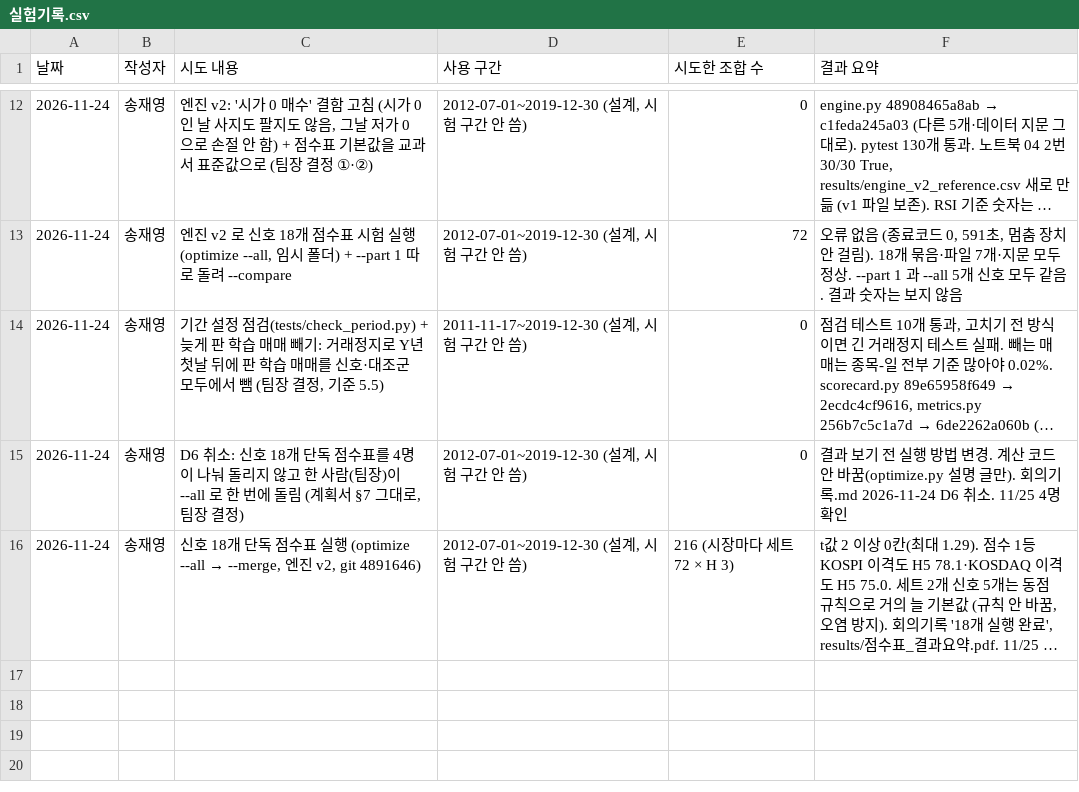
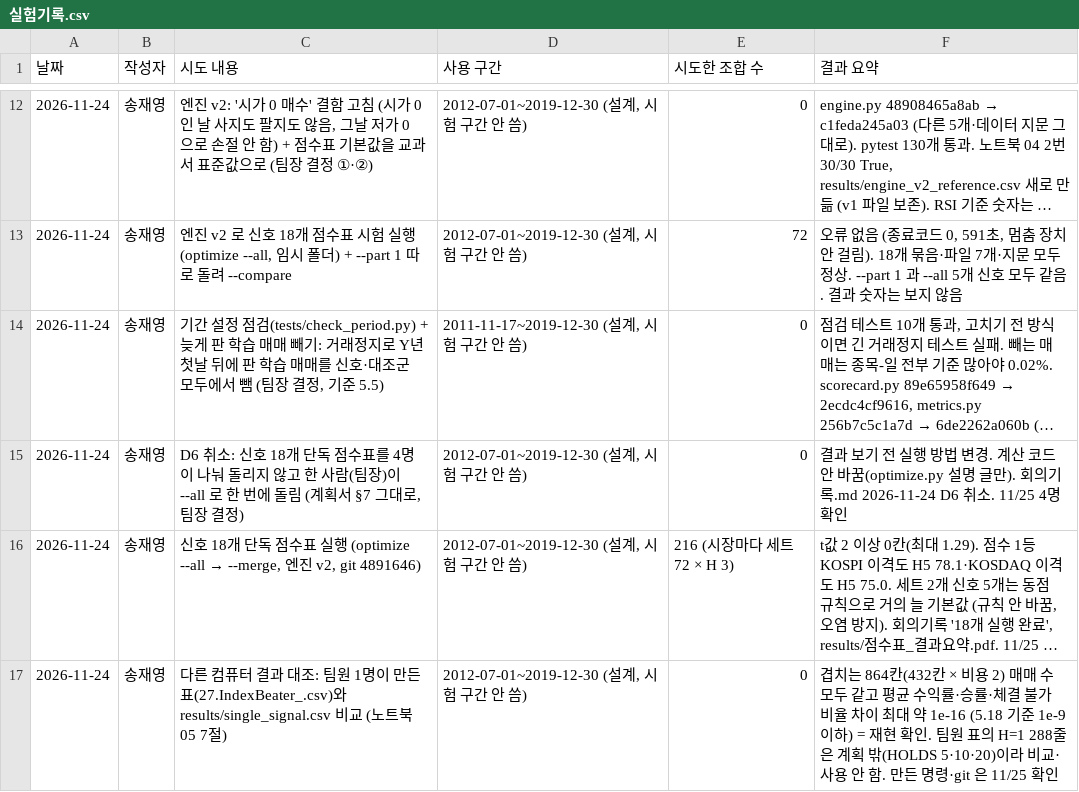
Before and after one commit to jaeyoung84/indexbeater, a CSV file: 실험기록.csv, drawn as a sheet; only a part is shown, gaps mark what is left out; long unchanged cells end in …; the diff names each change by its address in the sheet, - before the commit and + after, or states it on an @@ line.

```diff
--- a/실험기록.csv
+++ b/실험기록.csv
+row 17: 2026-11-24 | 송재영 | 다른 컴퓨터 결과 대조: 팀원 1명이 만든 표(27.IndexBeater_.csv)와 results/single_signal.csv 비교 (노트북 05 7절) | 2012-07-01~2019-12-30 (설계, 시험 구간 안 씀) | 0 | 겹치는 864칸(432칸 × 비용 2) 매매 수 모두 같고 평균 수익률·승률·체결 불가 비율 차이 최대 약 1e-16 (5.18 기준 1e-9 이하) = 재현 확인. 팀원 표의 H=1 288줄은 계획 밖(HOLDS 5·10·20)이라 비교·사용 안 함. 만든 명령·git 은 11/25 확인
```
Also changed, not shown: 2 other files.
